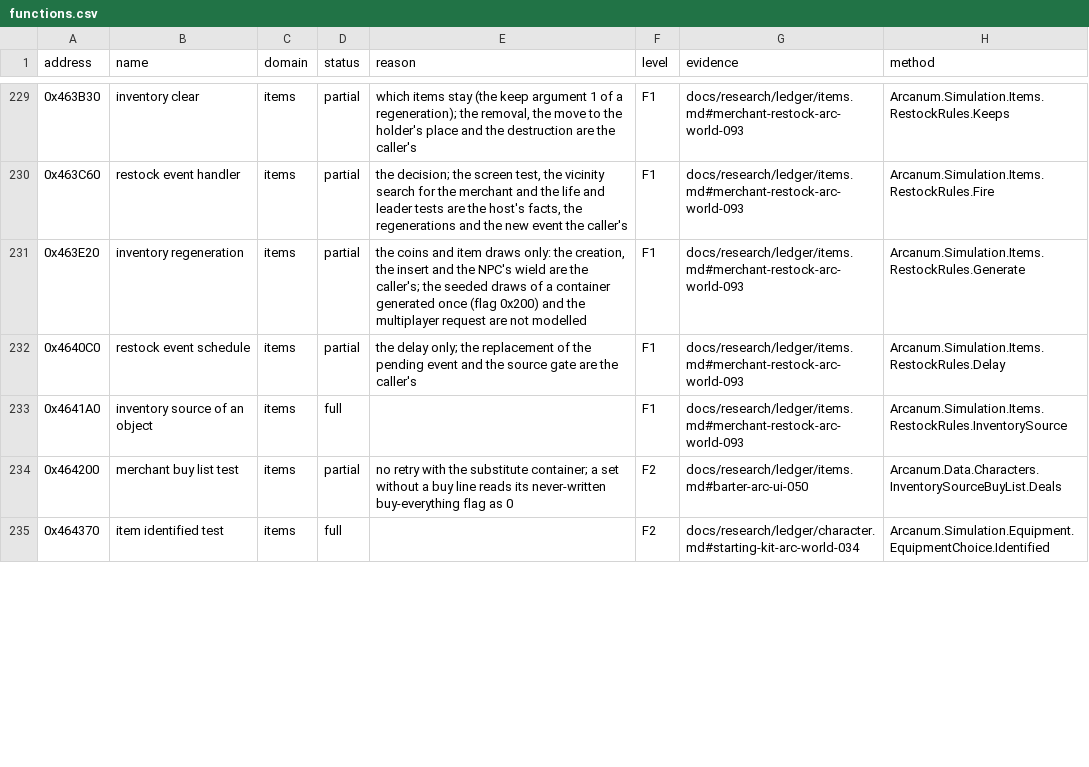
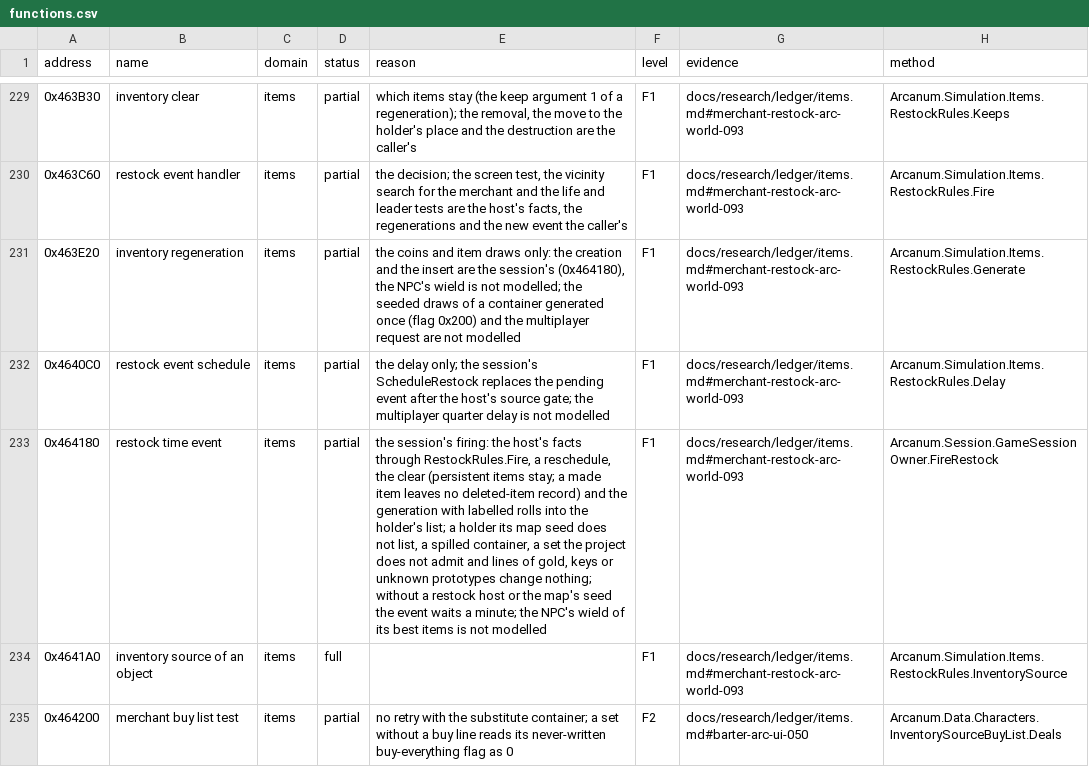
Before and after one commit to Simarglok/arcanum-steamwoven, a CSV file: docs/verification/functions.csv, drawn as a sheet; only a part is shown, gaps mark what is left out; the shorter side is filled out with more unchanged rows; the diff names each change by its address in the sheet, - before the commit and + after, or states it on an @@ line.

```diff
--- a/docs/verification/functions.csv
+++ b/docs/verification/functions.csv
-E231 (reason): …only: the creation, the insert and the NPC's wield are the caller's; the seeded…
+E231 (reason): …only: the creation and the insert are the session's (0x464180), the NPC's wield is not modelled; the seeded…
-E232 (reason): …only; the replacement of the pending event and the source gate are the caller's
+E232 (reason): …only; the session's ScheduleRestock replaces the pending event after the host's source gate; the multiplayer quarter delay is not modelled
+row 233: 0x464180 | restock time event | items | partial | the session's firing: the host's facts through RestockRules.Fire, a reschedule, the clear (persistent items stay; a made item leaves no deleted-item record) and the generation with labelled rolls into the holder's list; a holder its map seed does not list, a spilled container, a set the project does not admit and lines of gold, keys or unknown prototypes change nothing; without a restock host or the map's seed the event waits a minute; the NPC's wield of its best items is not modelled | F1 | docs/research/ledger/items.md#merchant-restock-arc-world-093 | Arcanum.Session.GameSessionOwner.FireRestock
```
Also changed, not shown: 28 other files.
